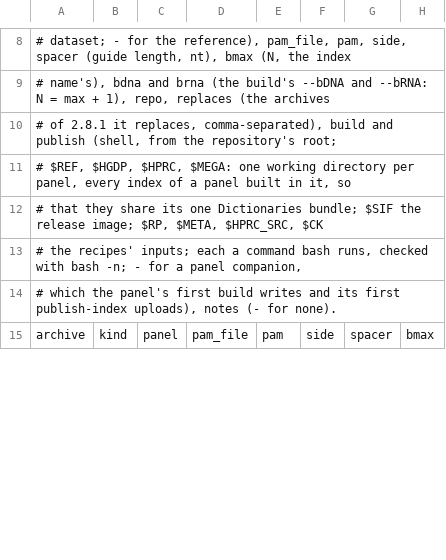
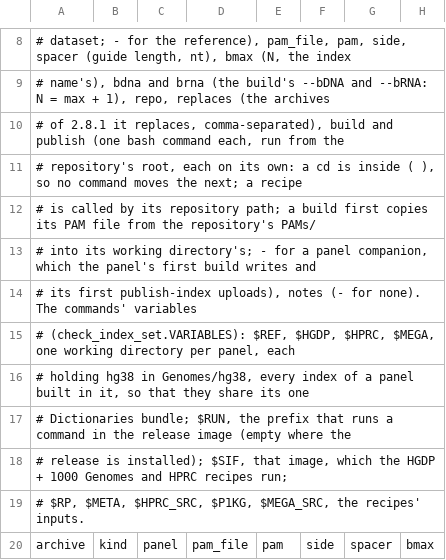
Before and after one commit to pinellolab/crisprme-plus, a TSV file: seq_script/rebuild/index_set_2.10.0.tsv, drawn as a sheet; only a part is shown, gaps mark what is left out; rows hold the shown columns only; the diff covers the shown part only; the diff names each change by its address in the sheet, - before the commit and + after, or states it on an @@ line.

```diff
--- a/seq_script/rebuild/index_set_2.10.0.tsv
+++ b/seq_script/rebuild/index_set_2.10.0.tsv
-A10: …and publish (shell, from the repository's root;
+A10: …and publish (one bash command each, run from the
-A11: # $REF, $HGDP, $HPRC, $MEGA: one working directory per panel, every index of a panel built in it, so
+A11: # repository's root, each on its own: a cd is inside ( ), so no command moves the next; a recipe
-A12: # that they share its one Dictionaries bundle; $SIF the release image; $RP, $META, $HPRC_SRC, $CK
+A12: # is called by its repository path; a build first copies its PAM file from the repository's PAMs/
-A13: # the recipes' inputs; each a command bash runs, checked with bash -n; - for a panel companion,
+A13: # into its working directory's; - for a panel companion, which the panel's first build writes and
-A14: # which the panel's first build writes and its first publish-index uploads), notes (- for none).
+A14: # its first publish-index uploads), notes (- for none). The commands' variables
+row 15: # (check_index_set.VARIABLES): $REF, $HGDP, $HPRC, $MEGA, one working directory per panel, each
+row 16: # holding hg38 in Genomes/hg38, every index of a panel built in it, so that they share its one
+row 17: # Dictionaries bundle; $RUN, the prefix that runs a command in the release image (empty where the
+row 18: # release is installed); $SIF, that image, which the HGDP + 1000 Genomes and HPRC recipes run;
+row 19: # $RP, $META, $HPRC_SRC, $P1KG, $MEGA_SRC, the recipes' inputs.
```
Also changed, not shown: 39 edited cells elsewhere in this file, 5 other files.
